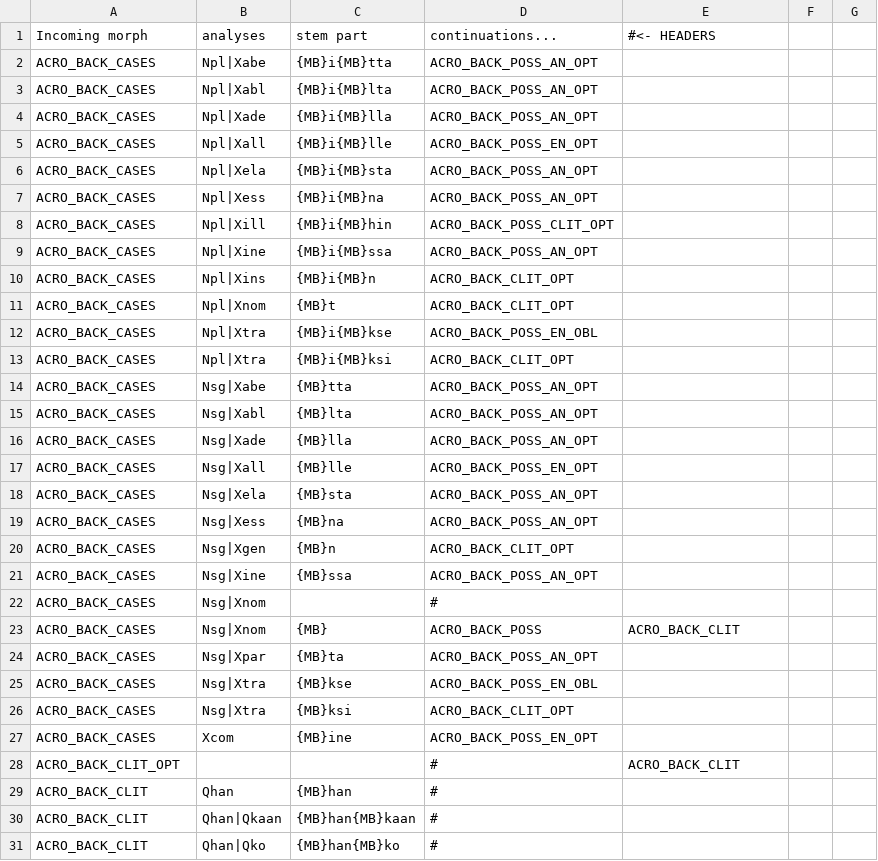
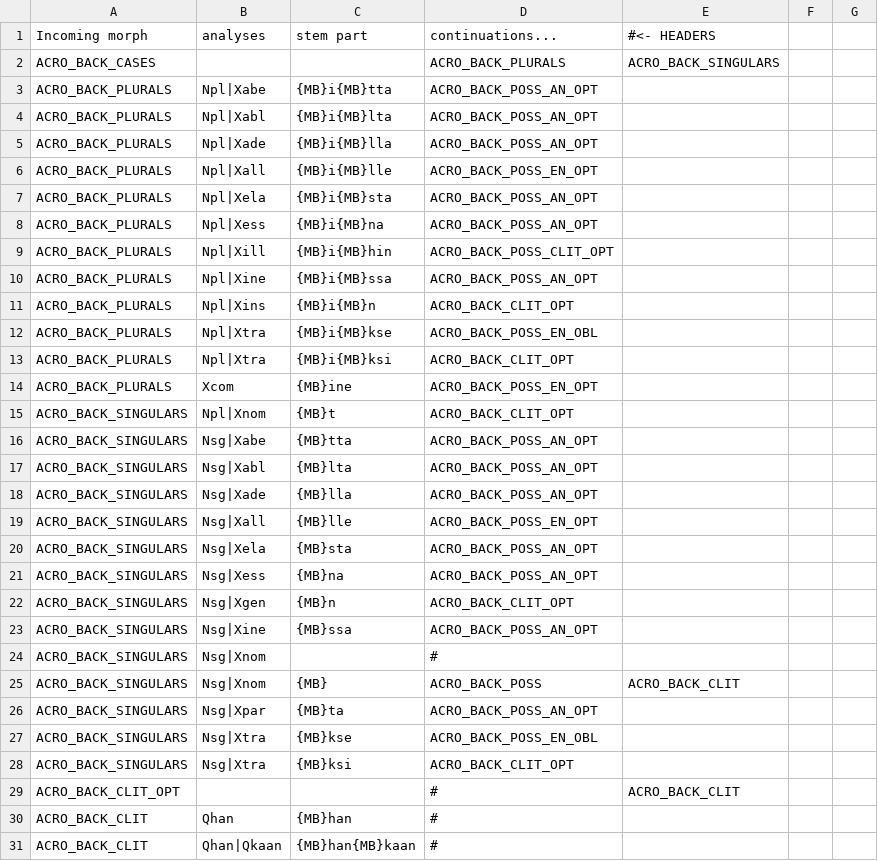
Before and after one commit to flammie/omorfi, a TSV file: src/lexical/continuations/acro-inflections.tsv, drawn as a sheet; only a part is shown; the shorter side is filled out with more unchanged rows; the diff covers the shown part only.

Commit message:
Allow (recommended) plural endings with e for ACRO_OHMI & ACRO_SENTTI (cm:eissä etc.)

```diff
--- a/src/lexical/continuations/acro-inflections.tsv
+++ b/src/lexical/continuations/acro-inflections.tsv
@@ -1,28 +1,29 @@
 Incoming morph	analyses	stem part	continuations...	#<- HEADERS
-ACRO_BACK_CASES	Npl|Xabe	{MB}i{MB}tta	ACRO_BACK_POSS_AN_OPT
-ACRO_BACK_CASES	Npl|Xabl	{MB}i{MB}lta	ACRO_BACK_POSS_AN_OPT
-ACRO_BACK_CASES	Npl|Xade	{MB}i{MB}lla	ACRO_BACK_POSS_AN_OPT
-ACRO_BACK_CASES	Npl|Xall	{MB}i{MB}lle	ACRO_BACK_POSS_EN_OPT
-ACRO_BACK_CASES	Npl|Xela	{MB}i{MB}sta	ACRO_BACK_POSS_AN_OPT
-ACRO_BACK_CASES	Npl|Xess	{MB}i{MB}na	ACRO_BACK_POSS_AN_OPT
-ACRO_BACK_CASES	Npl|Xill	{MB}i{MB}hin	ACRO_BACK_POSS_CLIT_OPT
-ACRO_BACK_CASES	Npl|Xine	{MB}i{MB}ssa	ACRO_BACK_POSS_AN_OPT
-ACRO_BACK_CASES	Npl|Xins	{MB}i{MB}n	ACRO_BACK_CLIT_OPT
-ACRO_BACK_CASES	Npl|Xnom	{MB}t	ACRO_BACK_CLIT_OPT
-ACRO_BACK_CASES	Npl|Xtra	{MB}i{MB}kse	ACRO_BACK_POSS_EN_OBL
-ACRO_BACK_CASES	Npl|Xtra	{MB}i{MB}ksi	ACRO_BACK_CLIT_OPT
-ACRO_BACK_CASES	Nsg|Xabe	{MB}tta	ACRO_BACK_POSS_AN_OPT
-ACRO_BACK_CASES	Nsg|Xabl	{MB}lta	ACRO_BACK_POSS_AN_OPT
-ACRO_BACK_CASES	Nsg|Xade	{MB}lla	ACRO_BACK_POSS_AN_OPT
-ACRO_BACK_CASES	Nsg|Xall	{MB}lle	ACRO_BACK_POSS_EN_OPT
-ACRO_BACK_CASES	Nsg|Xela	{MB}sta	ACRO_BACK_POSS_AN_OPT
-ACRO_BACK_CASES	Nsg|Xess	{MB}na	ACRO_BACK_POSS_AN_OPT
-ACRO_BACK_CASES	Nsg|Xgen	{MB}n	ACRO_BACK_CLIT_OPT
-ACRO_BACK_CASES	Nsg|Xine	{MB}ssa	ACRO_BACK_POSS_AN_OPT
-ACRO_BACK_CASES	Nsg|Xnom		#
-ACRO_BACK_CASES	Nsg|Xnom	{MB}	ACRO_BACK_POSS	ACRO_BACK_CLIT
-ACRO_BACK_CASES	Nsg|Xpar	{MB}ta	ACRO_BACK_POSS_AN_OPT
-ACRO_BACK_CASES	Nsg|Xtra	{MB}kse	ACRO_BACK_POSS_EN_OBL
-ACRO_BACK_CASES	Nsg|Xtra	{MB}ksi	ACRO_BACK_CLIT_OPT
-ACRO_BACK_CASES	Xcom	{MB}ine	ACRO_BACK_POSS_EN_OPT
+ACRO_BACK_CASES			ACRO_BACK_PLURALS	ACRO_BACK_SINGULARS
+ACRO_BACK_PLURALS	Npl|Xabe	{MB}i{MB}tta	ACRO_BACK_POSS_AN_OPT
+ACRO_BACK_PLURALS	Npl|Xabl	{MB}i{MB}lta	ACRO_BACK_POSS_AN_OPT
+ACRO_BACK_PLURALS	Npl|Xade	{MB}i{MB}lla	ACRO_BACK_POSS_AN_OPT
+ACRO_BACK_PLURALS	Npl|Xall	{MB}i{MB}lle	ACRO_BACK_POSS_EN_OPT
+ACRO_BACK_PLURALS	Npl|Xela	{MB}i{MB}sta	ACRO_BACK_POSS_AN_OPT
+ACRO_BACK_PLURALS	Npl|Xess	{MB}i{MB}na	ACRO_BACK_POSS_AN_OPT
+ACRO_BACK_PLURALS	Npl|Xill	{MB}i{MB}hin	ACRO_BACK_POSS_CLIT_OPT
+ACRO_BACK_PLURALS	Npl|Xine	{MB}i{MB}ssa	ACRO_BACK_POSS_AN_OPT
+ACRO_BACK_PLURALS	Npl|Xins	{MB}i{MB}n	ACRO_BACK_CLIT_OPT
+ACRO_BACK_PLURALS	Npl|Xtra	{MB}i{MB}kse	ACRO_BACK_POSS_EN_OBL
+ACRO_BACK_PLURALS	Npl|Xtra	{MB}i{MB}ksi	ACRO_BACK_CLIT_OPT
+ACRO_BACK_PLURALS	Xcom	{MB}ine	ACRO_BACK_POSS_EN_OPT
+ACRO_BACK_SINGULARS	Npl|Xnom	{MB}t	ACRO_BACK_CLIT_OPT
+ACRO_BACK_SINGULARS	Nsg|Xabe	{MB}tta	ACRO_BACK_POSS_AN_OPT
+ACRO_BACK_SINGULARS	Nsg|Xabl	{MB}lta	ACRO_BACK_POSS_AN_OPT
+ACRO_BACK_SINGULARS	Nsg|Xade	{MB}lla	ACRO_BACK_POSS_AN_OPT
+ACRO_BACK_SINGULARS	Nsg|Xall	{MB}lle	ACRO_BACK_POSS_EN_OPT
+ACRO_BACK_SINGULARS	Nsg|Xela	{MB}sta	ACRO_BACK_POSS_AN_OPT
+ACRO_BACK_SINGULARS	Nsg|Xess	{MB}na	ACRO_BACK_POSS_AN_OPT
+ACRO_BACK_SINGULARS	Nsg|Xgen	{MB}n	ACRO_BACK_CLIT_OPT
+ACRO_BACK_SINGULARS	Nsg|Xine	{MB}ssa	ACRO_BACK_POSS_AN_OPT
+ACRO_BACK_SINGULARS	Nsg|Xnom		#
+ACRO_BACK_SINGULARS	Nsg|Xnom	{MB}	ACRO_BACK_POSS	ACRO_BACK_CLIT
+ACRO_BACK_SINGULARS	Nsg|Xpar	{MB}ta	ACRO_BACK_POSS_AN_OPT
+ACRO_BACK_SINGULARS	Nsg|Xtra	{MB}kse	ACRO_BACK_POSS_EN_OBL
+ACRO_BACK_SINGULARS	Nsg|Xtra	{MB}ksi	ACRO_BACK_CLIT_OPT
 ACRO_BACK_CLIT_OPT			#	ACRO_BACK_CLIT
```
Also changed, not shown: 3 added rows, 2 removed rows and 22 edited cells elsewhere in this file, src/lexical/continuations/acronym-stems.tsv.
